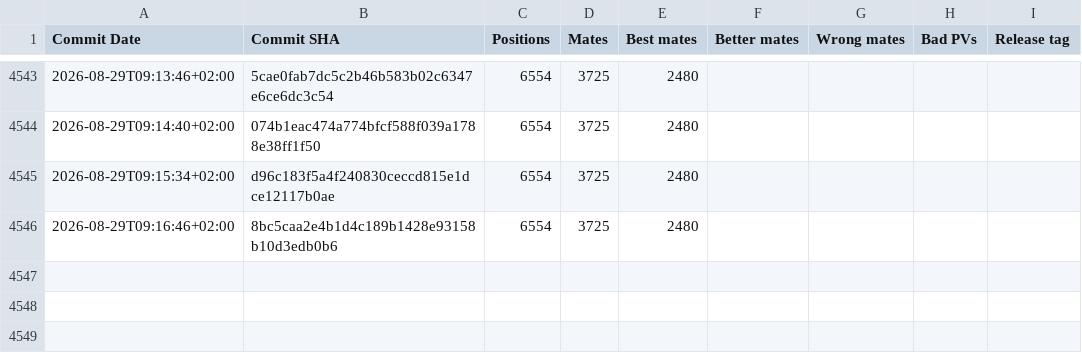
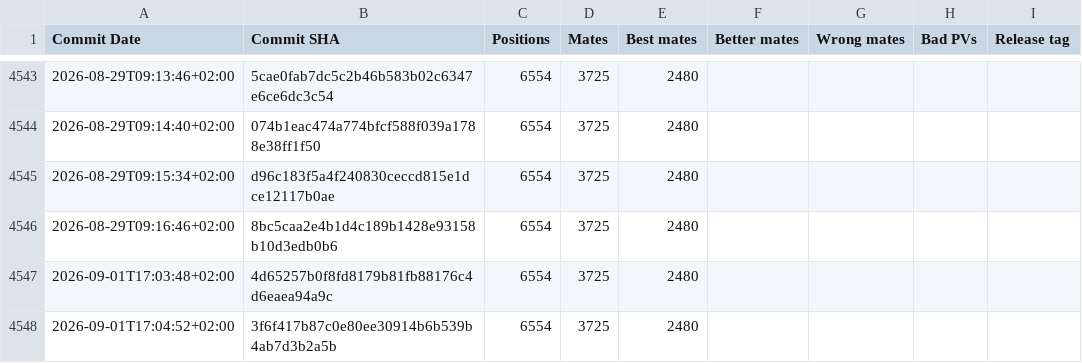
Before and after one commit to vondele/matetrack, a CSV file: matetrack1000000.csv, drawn as a sheet; only a part is shown, gaps mark what is left out.

```diff
--- a/matetrack1000000.csv
+++ b/matetrack1000000.csv
@@ -4546 +4546,3 @@ Commit Date,Commit SHA,Positions,Mates,Best mates,Better mates,Wrong mates,Bad P
 2026-08-29T09:16:46+02:00,8bc5caa2e4b1d4c189b1428e93158b10d3edb0b6,6554,3725,2480,,,,
+2026-09-01T17:03:48+02:00,4d65257b0f8fd8179b81fb88176c4d6eaea94a9c,6554,3725,2480,,,,
+2026-09-01T17:04:52+02:00,3f6f417b87c0e80ee30914b6b539b4ab7d3b2a5b,6554,3725,2480,,,,
```
Also changed, not shown: classic1000000.csv, 4 other files.
